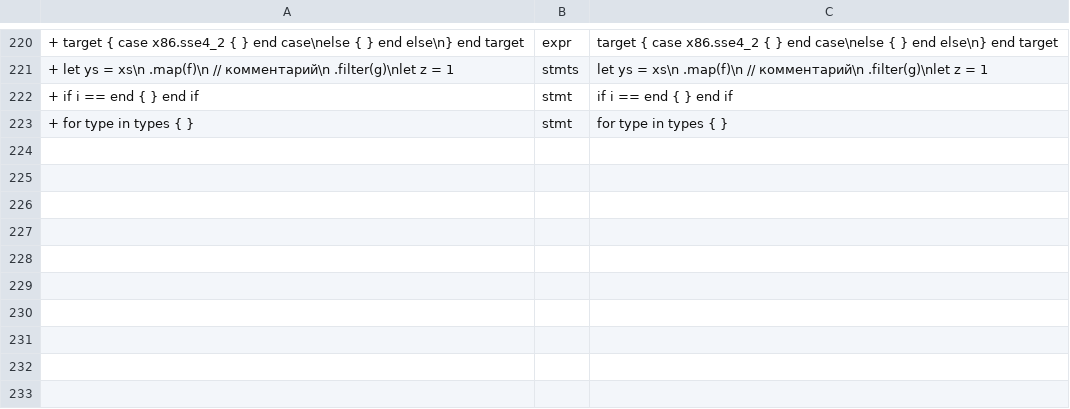
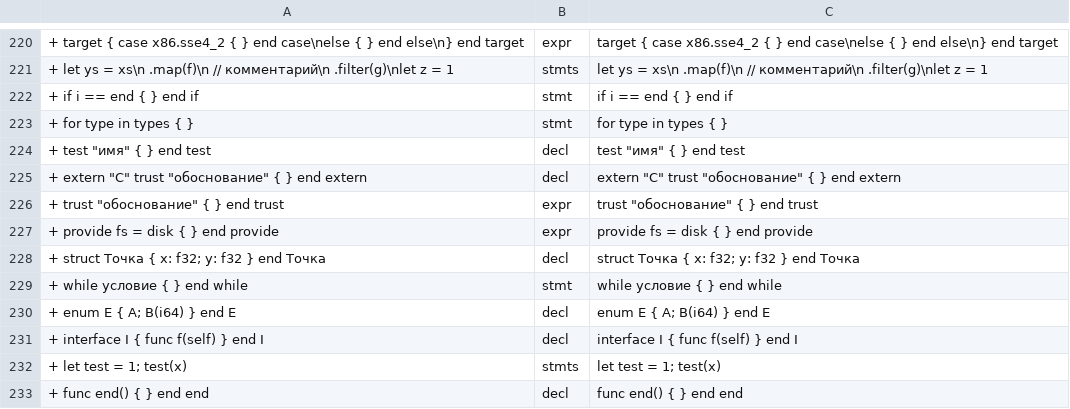
Before and after one commit to SfayraX/NulixLang, a TSV file: grammar/fragments.tsv, drawn as a sheet; only a part is shown, gaps mark what is left out; the diff names each change by its address in the sheet, - before the commit and + after, or states it on an @@ line.

```diff
--- a/grammar/fragments.tsv
+++ b/grammar/fragments.tsv
+row 224: + test "имя" { } end test | decl | test "имя" { } end test
+row 225: + extern "C" trust "обоснование" { } end extern | decl | extern "C" trust "обоснование" { } end extern
+row 226: + trust "обоснование" { } end trust | expr | trust "обоснование" { } end trust
+row 227: + provide fs = disk { } end provide | expr | provide fs = disk { } end provide
+row 228: + struct Точка { x: f32; y: f32 } end Точка | decl | struct Точка { x: f32; y: f32 } end Точка
+row 229: + while условие { } end while | stmt | while условие { } end while
+row 230: + enum E { A; B(i64) } end E | decl | enum E { A; B(i64) } end E
+row 231: + interface I { func f(self) } end I | decl | interface I { func f(self) } end I
+row 232: + let test = 1; test(x) | stmts | let test = 1; test(x)
+row 233: + func end() { } end end | decl | func end() { } end end
```
Also changed, not shown: grammar/negative.tsv, grammar/tokens.golden.tsv, 4 other files.
